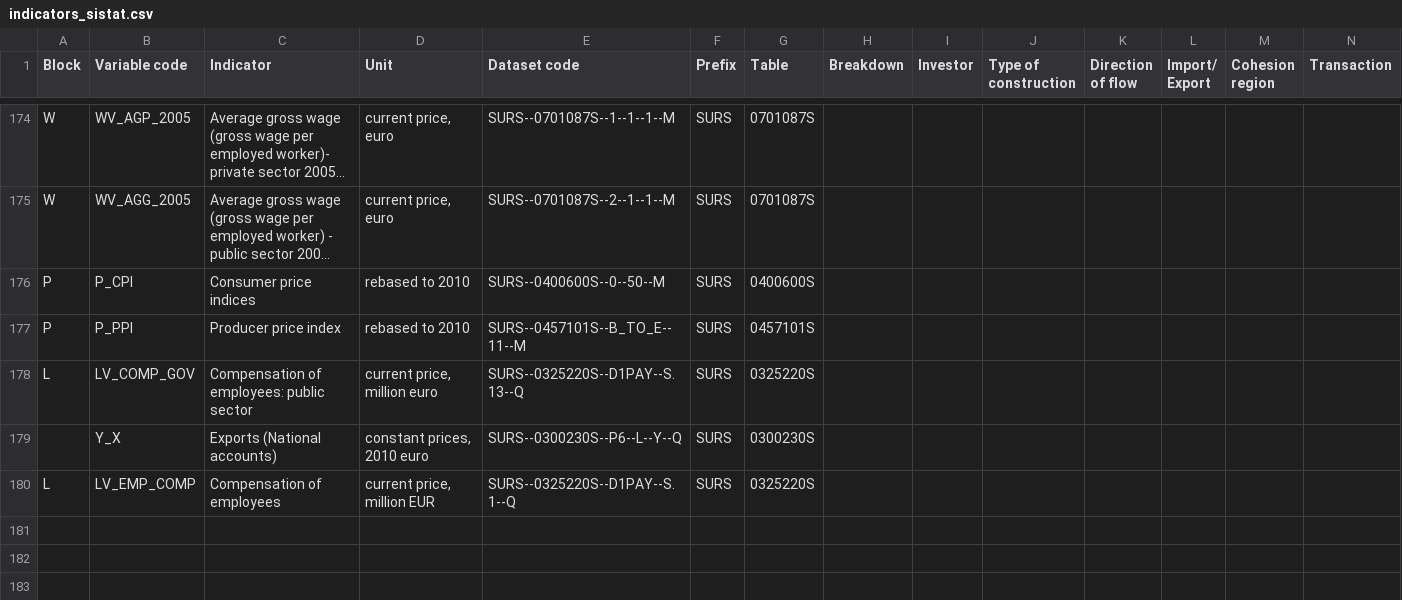
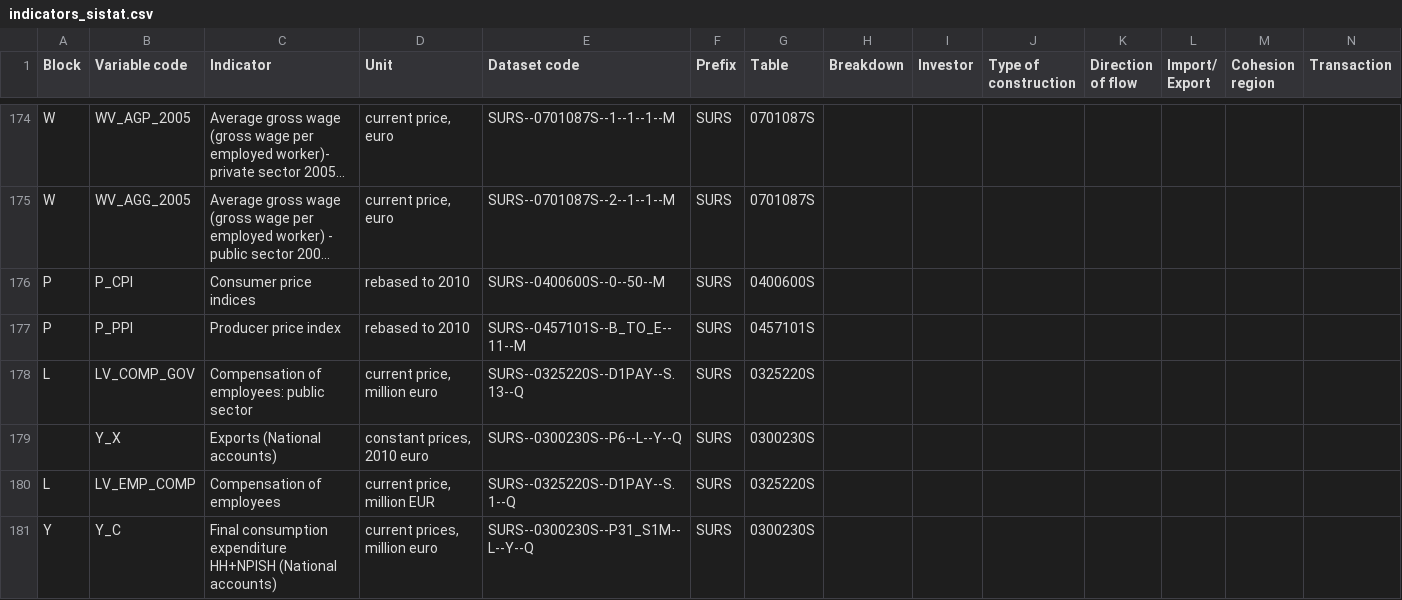
Before and after one commit to IMAD-UMAR/dittodb2platform, a CSV file: data/indicators_sistat.csv, drawn as a sheet; only a part is shown, gaps mark what is left out; long unchanged cells end in …; rows hold the shown columns only; the diff names each change by its address in the sheet, - before the commit and + after, or states it on an @@ line.

Commit message:
Added Y_C in SiStat list

```diff
--- a/data/indicators_sistat.csv
+++ b/data/indicators_sistat.csv
+row 181: Y | Y_C | Final consumption expenditure HH+NPISH (National accounts) | current prices, million euro | SURS--0300230S--P31_S1M--L--Y--Q | SURS | 0300230S
```
